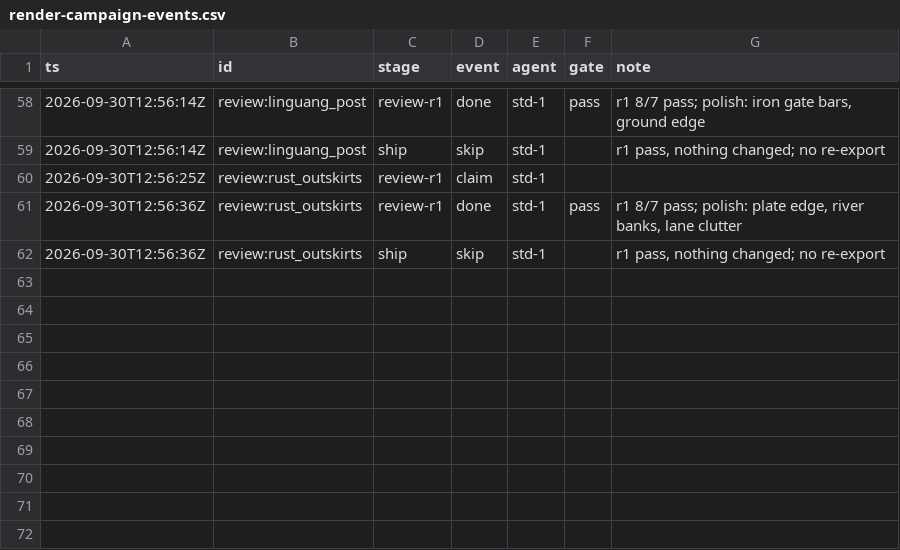
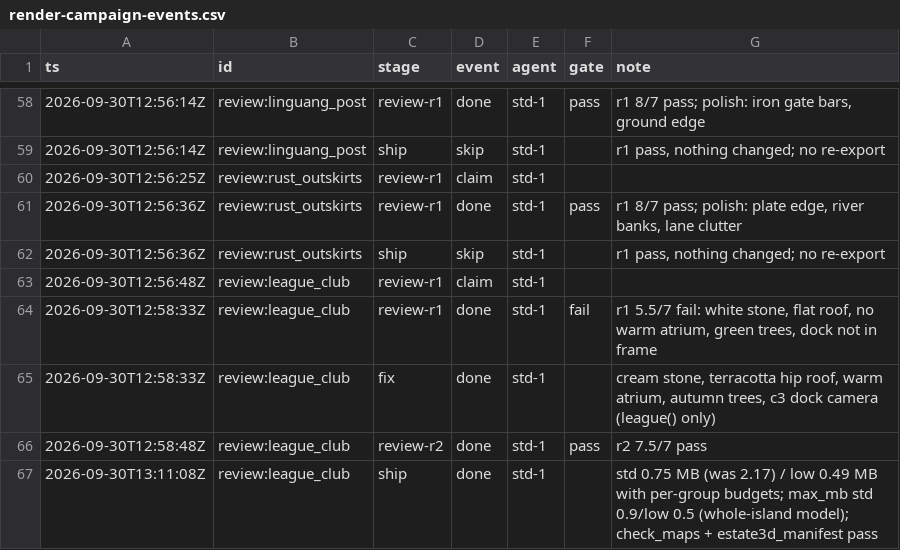
Before and after one commit to kcgoofee-jpg/my-tavern-experiments, a CSV file: docs/plans/render-campaign-events.csv, drawn as a sheet; only a part is shown, gaps mark what is left out; the diff names each change by its address in the sheet, - before the commit and + after, or states it on an @@ line.

```diff
--- a/docs/plans/render-campaign-events.csv
+++ b/docs/plans/render-campaign-events.csv
+row 63: 2026-09-30T12:56:48Z | review:league_club | review-r1 | claim | std-1
+row 64: 2026-09-30T12:58:33Z | review:league_club | review-r1 | done | std-1 | fail | r1 5.5/7 fail: white stone, flat roof, no warm atrium, green trees, dock not in frame
+row 65: 2026-09-30T12:58:33Z | review:league_club | fix | done | std-1 |  | cream stone, terracotta hip roof, warm atrium, autumn trees, c3 dock camera (league() only)
+row 66: 2026-09-30T12:58:48Z | review:league_club | review-r2 | done | std-1 | pass | r2 7.5/7 pass
+row 67: 2026-09-30T13:11:08Z | review:league_club | ship | done | std-1 |  | std 0.75 MB (was 2.17) / low 0.49 MB with per-group budgets; max_mb std 0.9/low 0.5 (whole-island model); check_maps + estate3d_manifest pass
```
Also changed, not shown: logs/render_times.csv, 13 other files.
